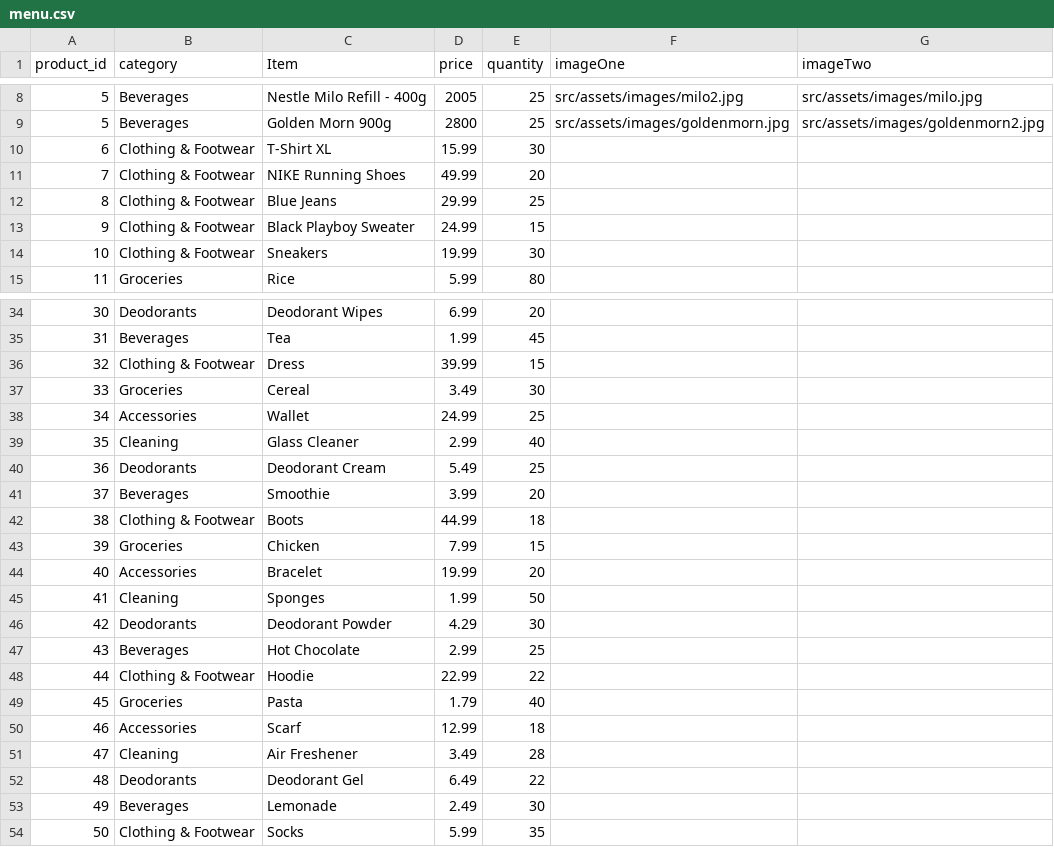
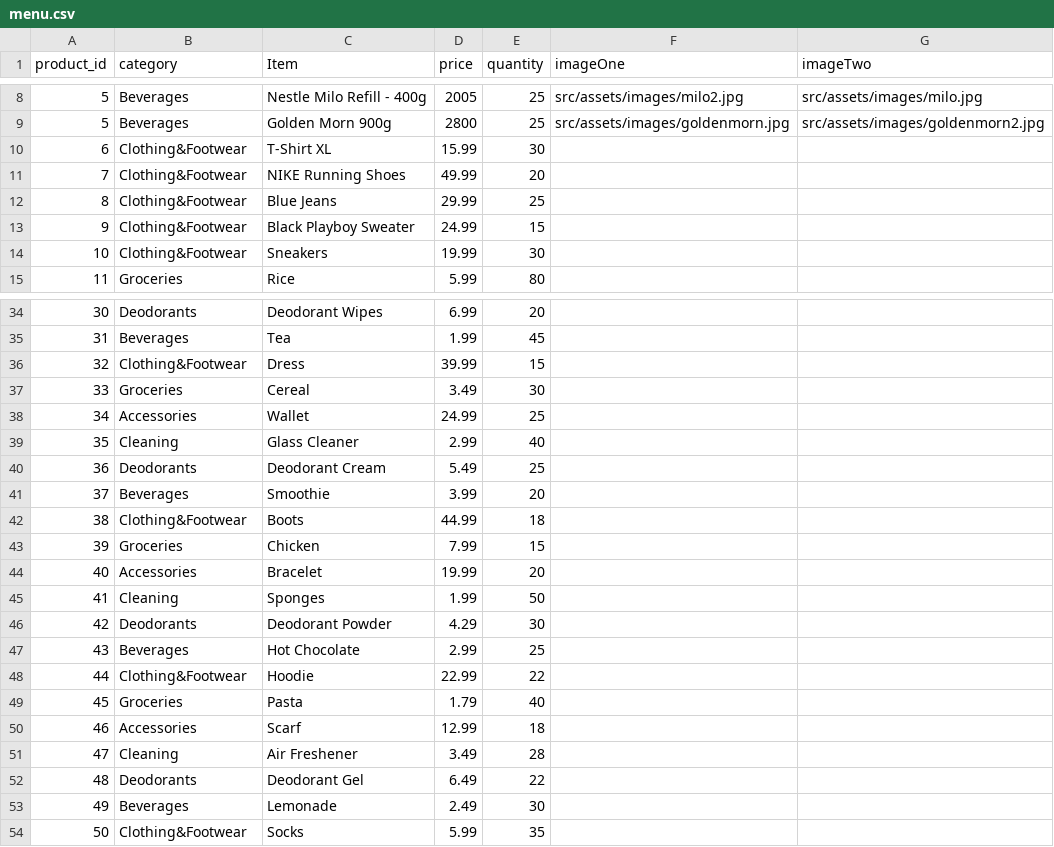
Before and after one commit to NwobiaDavid/BnC_bot, a CSV file: menu.csv, drawn as a sheet; only a part is shown, gaps mark what is left out.

Commit message:
fixed the next item in category bug

```diff
--- a/menu.csv
+++ b/menu.csv
@@ -9,7 +9,7 @@ product_id,category,Item,price,quantity,imageOne,imageTwo
 5,Beverages,Golden Morn 900g,2800,25,src/assets/images/goldenmorn.jpg,src/assets/images/goldenmorn2.jpg
-6,Clothing & Footwear,T-Shirt XL,15.99,30
-7,Clothing & Footwear,NIKE Running Shoes,49.99,20
-8,Clothing & Footwear,Blue Jeans,29.99,25
-9,Clothing & Footwear,Black Playboy Sweater,24.99,15
-10,Clothing & Footwear,Sneakers,19.99,30
+6,Clothing&Footwear,T-Shirt XL,15.99,30
+7,Clothing&Footwear,NIKE Running Shoes,49.99,20
+8,Clothing&Footwear,Blue Jeans,29.99,25
+9,Clothing&Footwear,Black Playboy Sweater,24.99,15
+10,Clothing&Footwear,Sneakers,19.99,30
 11,Groceries,Rice,5.99,80
@@ -35,3 +35,3 @@ product_id,category,Item,price,quantity,imageOne,imageTwo
 31,Beverages,Tea,1.99,45
-32,Clothing & Footwear,Dress,39.99,15
+32,Clothing&Footwear,Dress,39.99,15
 33,Groceries,Cereal,3.49,30
@@ -41,3 +41,3 @@ product_id,category,Item,price,quantity,imageOne,imageTwo
 37,Beverages,Smoothie,3.99,20
-38,Clothing & Footwear,Boots,44.99,18
+38,Clothing&Footwear,Boots,44.99,18
 39,Groceries,Chicken,7.99,15
@@ -47,3 +47,3 @@ product_id,category,Item,price,quantity,imageOne,imageTwo
 43,Beverages,Hot Chocolate,2.99,25
-44,Clothing & Footwear,Hoodie,22.99,22
+44,Clothing&Footwear,Hoodie,22.99,22
 45,Groceries,Pasta,1.79,40
@@ -53,2 +53,2 @@ product_id,category,Item,price,quantity,imageOne,imageTwo
 49,Beverages,Lemonade,2.49,30
-50,Clothing & Footwear,Socks,5.99,35
+50,Clothing&Footwear,Socks,5.99,35
```
Also changed, not shown: 6 other files.
